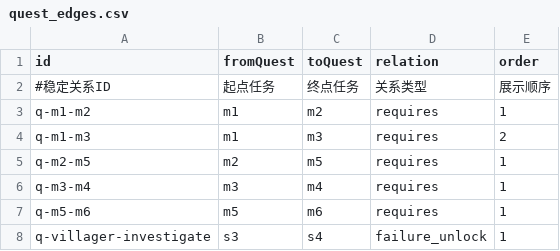
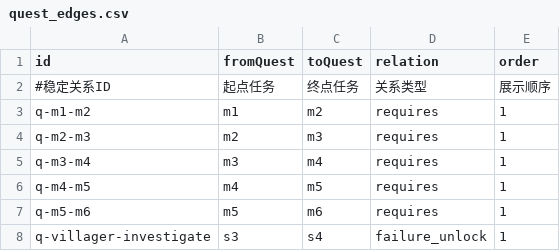
Before and after one commit to kennysli1/slg1.0, a CSV file: config/quest_edges.csv, drawn as a sheet.

```diff
--- a/config/quest_edges.csv
+++ b/config/quest_edges.csv
@@ -3,5 +3,5 @@ id,fromQuest,toQuest,relation,order
 q-m1-m2,m1,m2,requires,1
-q-m1-m3,m1,m3,requires,2
-q-m2-m5,m2,m5,requires,1
+q-m2-m3,m2,m3,requires,1
 q-m3-m4,m3,m4,requires,1
+q-m4-m5,m4,m5,requires,1
 q-m5-m6,m5,m6,requires,1
```
Also changed, not shown: config/dialogues.csv, config/quest_effects.csv, 4 other files.
